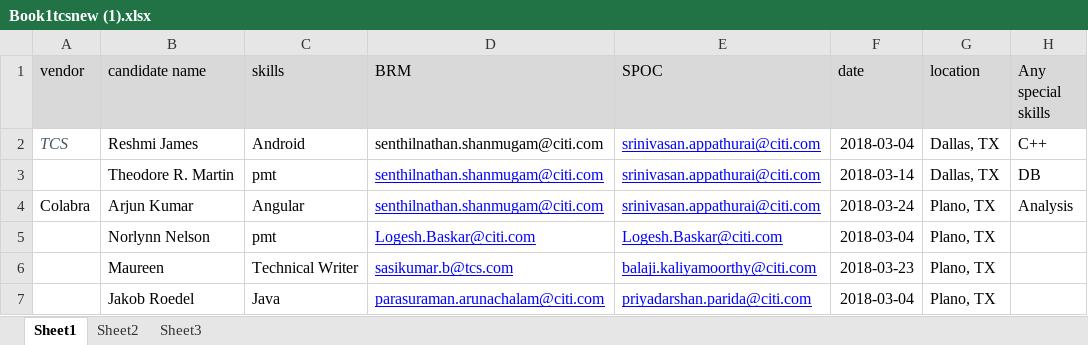
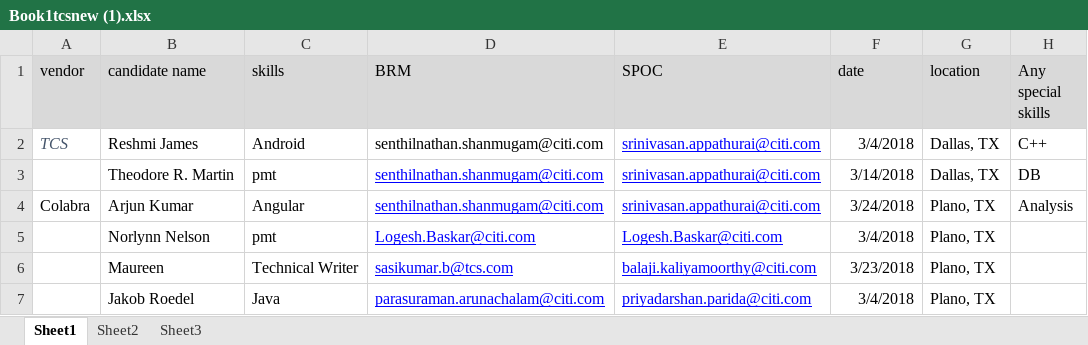
Before and after one commit to ezd/tcswebsecurity, an Excel workbook: Book1tcsnew (1).xlsx, sheet Sheet1, drawn as a sheet; values as stored, in another font and other column widths than the file's, no borders; the diff names each change by its address in the sheet, - before the commit and + after, or states it on an @@ line.

```diff
--- a/Book1tcsnew (1).xlsx (sheet Sheet1)
+++ b/Book1tcsnew (1).xlsx (sheet Sheet1)
-F2 (date): 2018-03-04
+F2 (date): 3/4/2018
-F3 (date): 2018-03-14
+F3 (date): 3/14/2018
-F4 (date): 2018-03-24
+F4 (date): 3/24/2018
-F5 (date): 2018-03-04
+F5 (date): 3/4/2018
-F6 (date): 2018-03-23
+F6 (date): 3/23/2018
-F7 (date): 2018-03-04
+F7 (date): 3/4/2018
```
Also changed, not shown: 8 other files.
